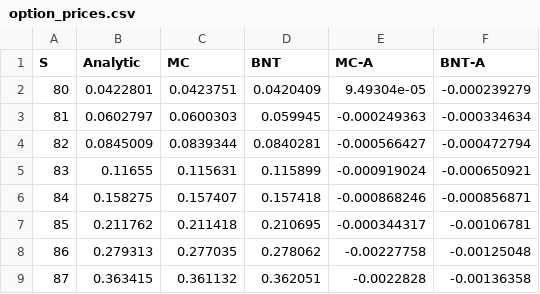
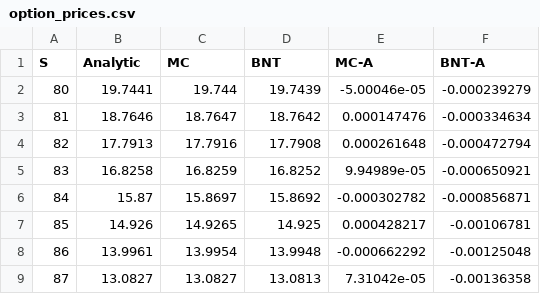
Before and after one commit to KaistLecture/FEProgramming2, a CSV file: BlackScholesModel/BlackScholesModel/option_prices.csv, drawn as a sheet; only a part is shown; the diff covers the shown part only.

```diff
--- a/BlackScholesModel/BlackScholesModel/option_prices.csv
+++ b/BlackScholesModel/BlackScholesModel/option_prices.csv
@@ -1,9 +1,9 @@
 S,Analytic,MC,BNT,MC-A,BNT-A
-80,0.0422801,0.0423751,0.0420409,9.49304e-05,-0.000239279,
-81,0.0602797,0.0600303,0.059945,-0.000249363,-0.000334634,
-82,0.0845009,0.0839344,0.0840281,-0.000566427,-0.000472794,
-83,0.11655,0.115631,0.115899,-0.000919024,-0.000650921,
-84,0.158275,0.157407,0.157418,-0.000868246,-0.000856871,
-85,0.211762,0.211418,0.210695,-0.000344317,-0.00106781,
-86,0.279313,0.277035,0.278062,-0.00227758,-0.00125048,
-87,0.363415,0.361132,0.362051,-0.0022828,-0.00136358,
+80,19.7441,19.744,19.7439,-5.00046e-05,-0.000239279,
+81,18.7646,18.7647,18.7642,0.000147476,-0.000334634,
+82,17.7913,17.7916,17.7908,0.000261648,-0.000472794,
+83,16.8258,16.8259,16.8252,9.94989e-05,-0.000650921,
+84,15.87,15.8697,15.8692,-0.000302782,-0.000856871,
+85,14.926,14.9265,14.925,0.000428217,-0.00106781,
+86,13.9961,13.9954,13.9948,-0.000662292,-0.00125048,
+87,13.0827,13.0827,13.0813,7.31042e-05,-0.00136358,
```
Also changed, not shown: 132 edited cells elsewhere in this file, 3 other files.
